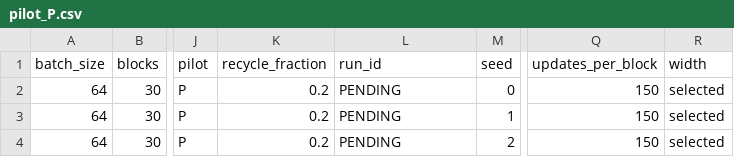
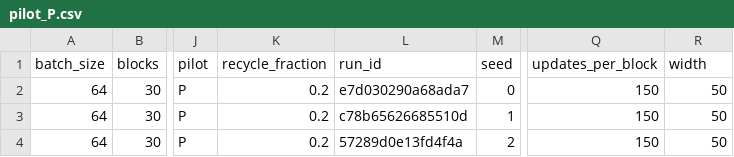
Before and after one commit to andrewahn-ubc/cccl, a CSV file: manifests/pilot_P.csv, drawn as a sheet; only a part is shown, gaps mark what is left out; the diff names each change by its address in the sheet, - before the commit and + after, or states it on an @@ line.

```diff
--- a/manifests/pilot_P.csv
+++ b/manifests/pilot_P.csv
-L2 (run_id): PENDING
+L2 (run_id): e7d030290a68ada7
-R2:R4 (width): selected
+R2:R4 (width): 50
-L3 (run_id): PENDING
+L3 (run_id): c78b65626685510d
-L4 (run_id): PENDING
+L4 (run_id): 57289d0e13fd4f4a
```
Also changed, not shown: manifests/pilot_C.csv, manifests/pilot_D.csv, 32 other files.
